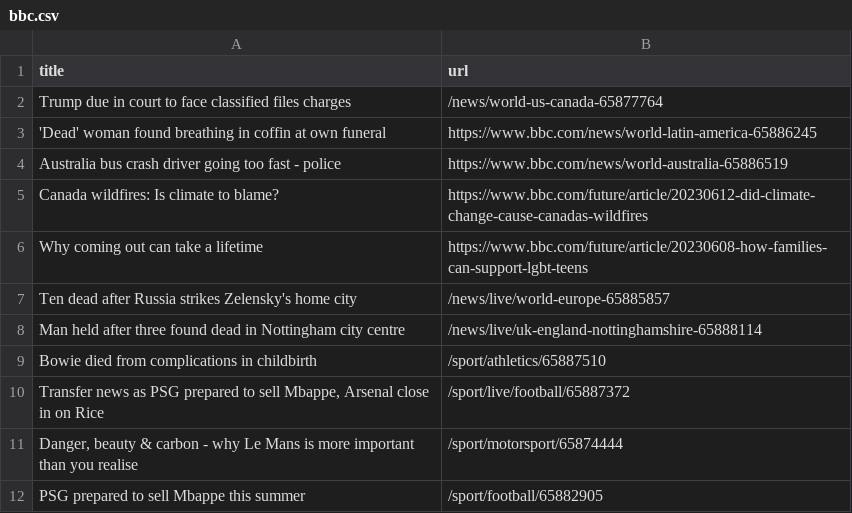
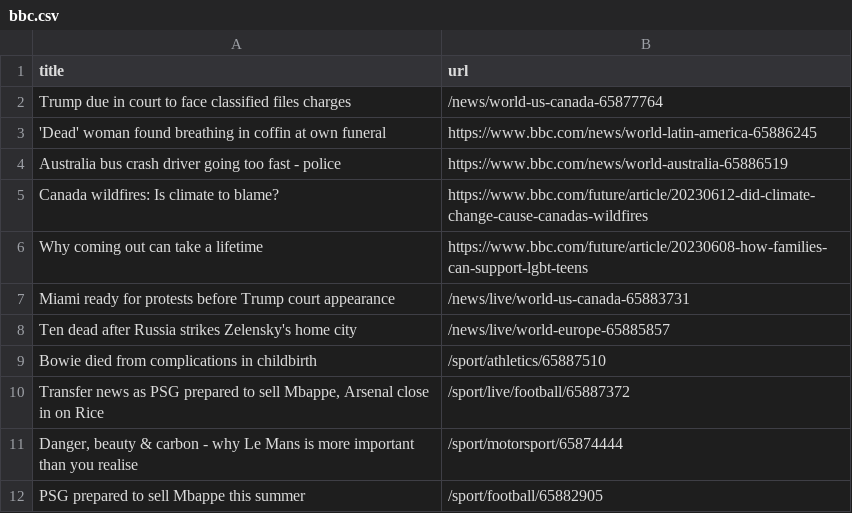
Before and after one commit to terril68/automatic-scraper, a CSV file: bbc.csv, drawn as a sheet; only a part is shown.

```diff
--- a/bbc.csv
+++ b/bbc.csv
@@ -6,4 +6,4 @@ Canada wildfires: Is climate to blame?,https://www.bbc.com/future/article/202306
 Why coming out can take a lifetime,https://www.bbc.com/future/article/20230608-how-families-can-support-lgbt-teens
+Miami ready for protests before Trump court appearance,/news/live/world-us-canada-65883731
 Ten dead after Russia strikes Zelensky's home city,/news/live/world-europe-65885857
-Man held after three found dead in Nottingham city centre,/news/live/uk-england-nottinghamshire-65888114
 Bowie died from complications in childbirth,/sport/athletics/65887510
```
